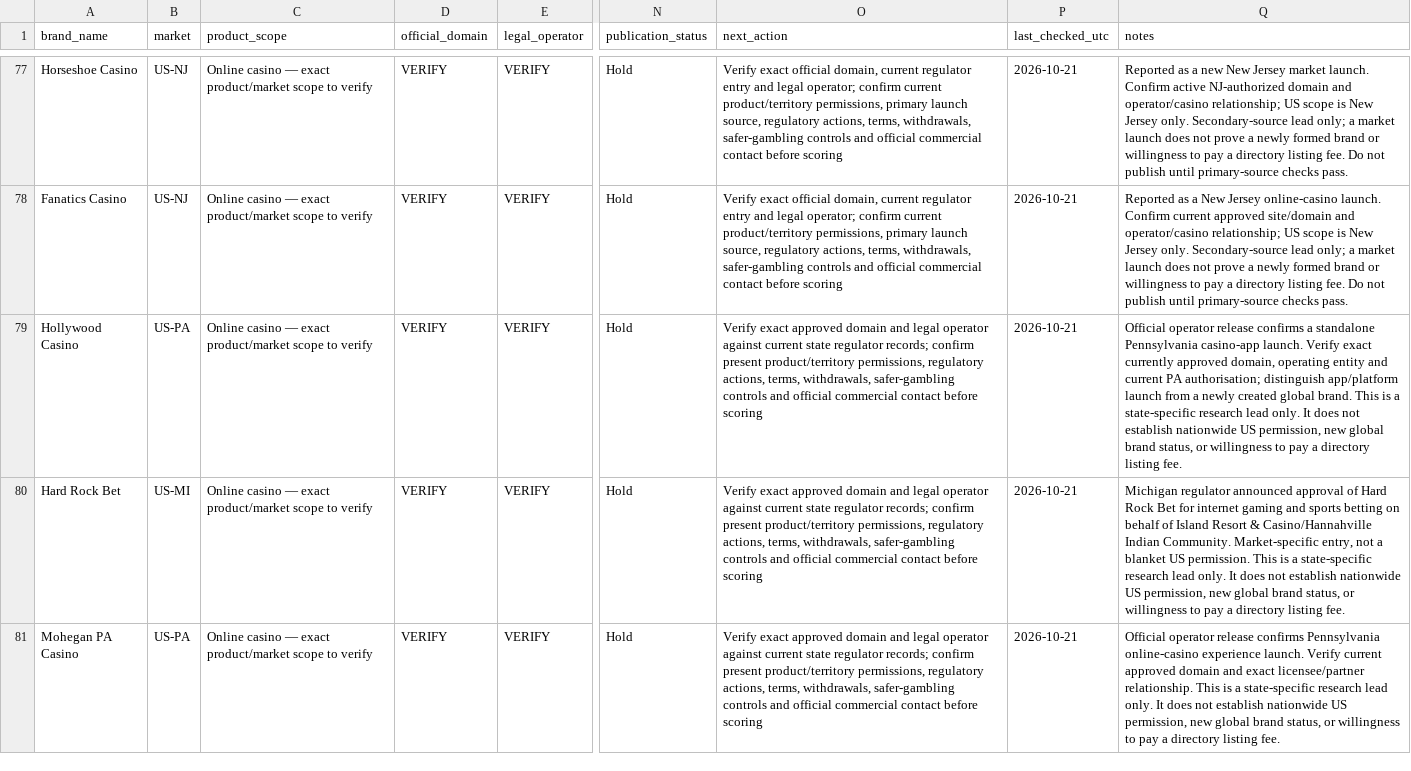
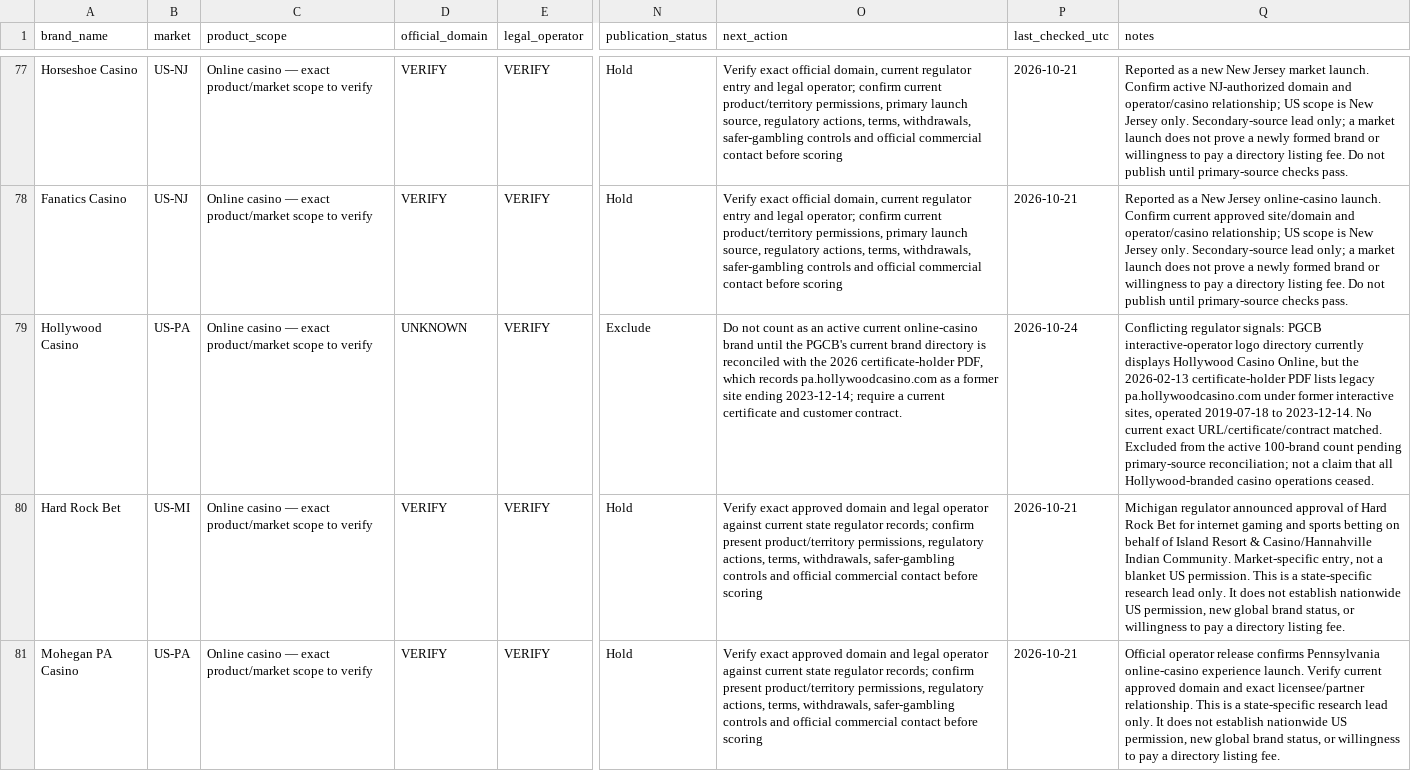
Before and after one commit to beincasinos-Brand/Beincasinos, a CSV file: docs/tier-1-master-prospect-tracker.csv, drawn as a sheet; only a part is shown, gaps mark what is left out; the diff names each change by its address in the sheet, - before the commit and + after, or states it on an @@ line.

Commit message:
Mark unresolved Hollywood PA skin excluded pending current authorization

```diff
--- a/docs/tier-1-master-prospect-tracker.csv
+++ b/docs/tier-1-master-prospect-tracker.csv
-D79 (official_domain): VERIFY
+D79 (official_domain): UNKNOWN
-N79 (publication_status): Hold
+N79 (publication_status): Exclude
-O79 (next_action): Verify exact approved domain and legal operator against current state regulator records; confirm present product/territory permissions, regulatory actions, terms, withdrawals, safer-gambling controls and official commercial contact before scoring
+O79 (next_action): Do not count as an active current online-casino brand until the PGCB's current brand directory is reconciled with the 2026 certificate-holder PDF, which records pa.hollywoodcasino.com as a former site ending 2023-12-14; require a current certificate and customer contract.
-P79 (last_checked_utc): 2026-10-21
+P79 (last_checked_utc): 2026-10-24
-Q79 (notes): Official operator release confirms a standalone Pennsylvania casino-app launch. Verify exact currently approved domain, operating entity and current PA authorisation; distinguish app/platform launch from a newly created global brand. This is a state-specific research lead only. It does not establish nationwide US permission, new global brand status, or willingness to pay a directory listing fee.
+Q79 (notes): Conflicting regulator signals: PGCB interactive-operator logo directory currently displays Hollywood Casino Online, but the 2026-02-13 certificate-holder PDF lists legacy pa.hollywoodcasino.com under former interactive sites, operated 2019-07-18 to 2023-12-14. No current exact URL/certificate/contract matched. Excluded from the active 100-brand count pending primary-source reconciliation; not a claim that all Hollywood-branded casino operations ceased.
```
